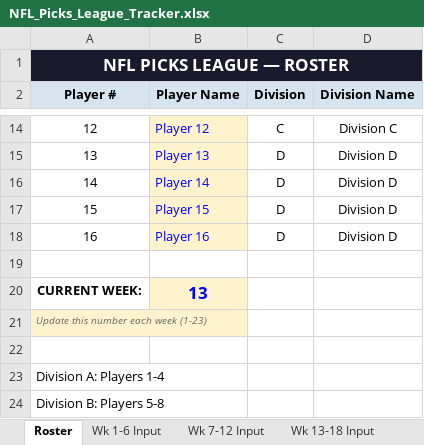
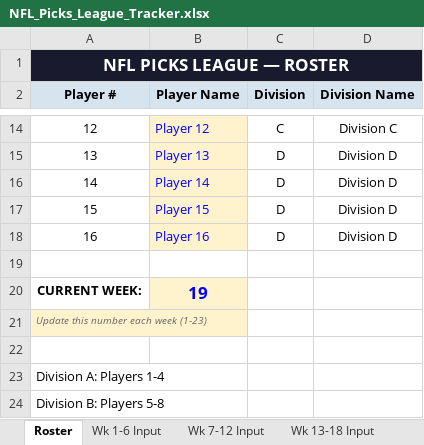
Before and after one commit to eloeser-1147/NFL-Picks-League, an Excel workbook: NFL_Picks_League_Tracker.xlsx, sheet Roster, drawn as a sheet; only a part is shown, gaps mark what is left out; values as stored, in another font and other column widths than the file's, no borders; the diff names each change by its address in the sheet, - before the commit and + after, or states it on an @@ line.

Commit message:
Update NFL_Picks_League_Tracker.xlsx

```diff
--- a/NFL_Picks_League_Tracker.xlsx (sheet Roster)
+++ b/NFL_Picks_League_Tracker.xlsx (sheet Roster)
-B20 (Player Name): 13
+B20 (Player Name): 19
```
